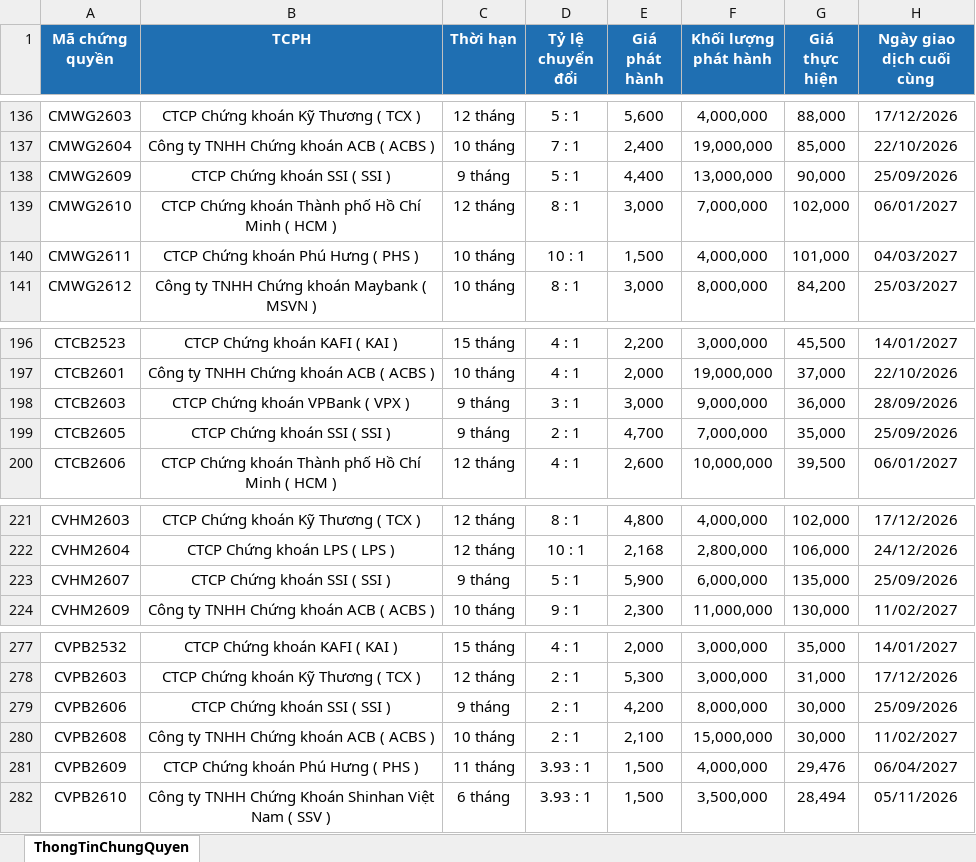
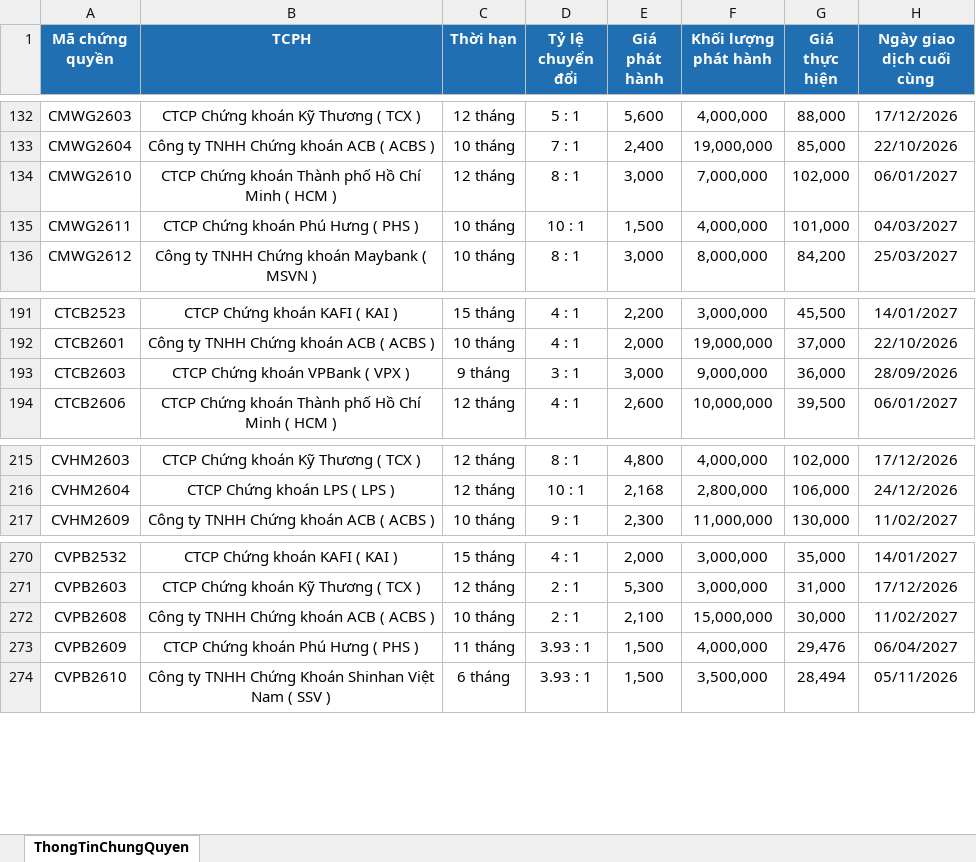
Before and after one commit to FTU-kudo/Vietstock_CW_bot, an Excel workbook: docs/downloads/ThongTinChungQuyen_latest.xlsx, sheet ThongTinChungQuyen, drawn as a sheet; only a part is shown, gaps mark what is left out; values as stored, in another font and other column widths than the file's, no borders; removed rows and columns are numbered as before the commit, all else as after; the diff covers the shown part only; the diff names each change by its address in the sheet, - before the commit and + after, or states it on an @@ line.

```diff
--- a/docs/downloads/ThongTinChungQuyen_latest.xlsx (sheet ThongTinChungQuyen)
+++ b/docs/downloads/ThongTinChungQuyen_latest.xlsx (sheet ThongTinChungQuyen)
-row 138: CMWG2609 | CTCP Chứng khoán SSI ( SSI ) | 9 tháng | 5 : 1 | 4,400 | 13,000,000 | 90,000 | 25/09/2026
-row 199: CTCB2605 | CTCP Chứng khoán SSI ( SSI ) | 9 tháng | 2 : 1 | 4,700 | 7,000,000 | 35,000 | 25/09/2026
-row 223: CVHM2607 | CTCP Chứng khoán SSI ( SSI ) | 9 tháng | 5 : 1 | 5,900 | 6,000,000 | 135,000 | 25/09/2026
-row 279: CVPB2606 | CTCP Chứng khoán SSI ( SSI ) | 9 tháng | 2 : 1 | 4,200 | 8,000,000 | 30,000 | 25/09/2026
```
Also changed, not shown: 2 added rows and 4 removed rows elsewhere in this sheet, docs/downloads/KetQuaGiaoDich_latest.xlsx, 3 other files.
